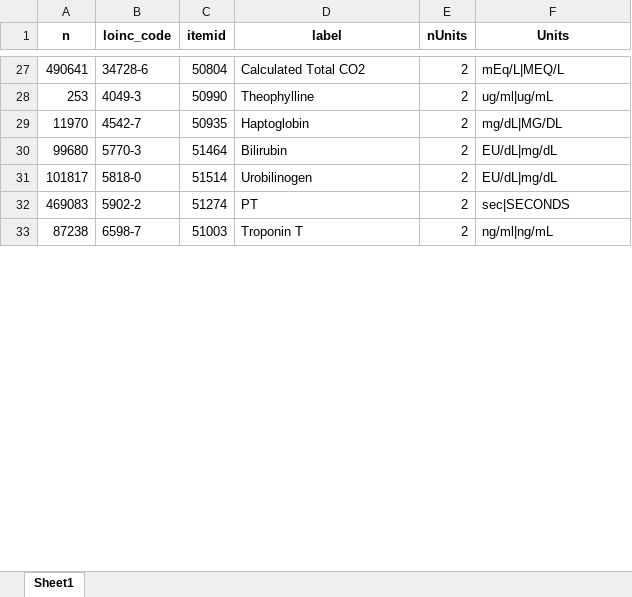
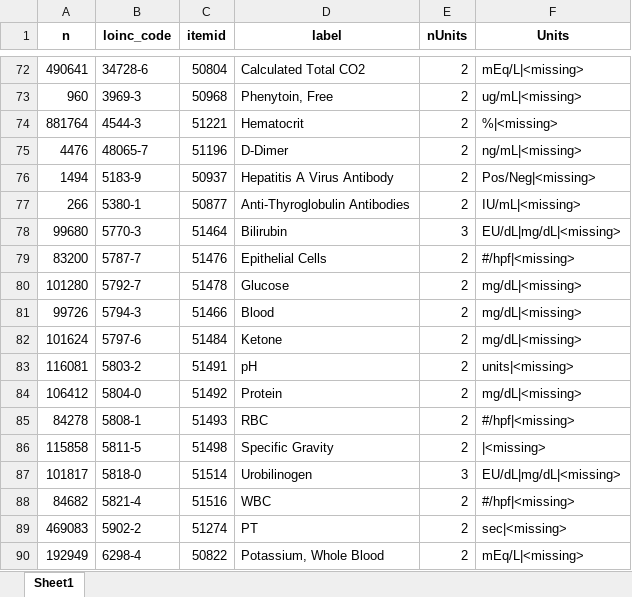
Before and after one commit to EarlGlynn/MIMIC-III-Exploration, an Excel workbook: labevents/Lab-Event-Multiple-Units.xlsx, sheet Sheet1, drawn as a sheet; only a part is shown, gaps mark what is left out; values as stored, in another font and other column widths than the file's, no borders; removed rows and columns are numbered as before the commit, all else as after; the diff covers the shown part only; the diff names each change by its address in the sheet, - before the commit and + after, or states it on an @@ line.

```diff
--- a/labevents/Lab-Event-Multiple-Units.xlsx (sheet Sheet1)
+++ b/labevents/Lab-Event-Multiple-Units.xlsx (sheet Sheet1)
-F72 (Units): mEq/L|MEQ/L
+F72 (Units): mEq/L|<missing>
-row 28: 253 | 4049-3 | 50990 | Theophylline | 2 | ug/ml|ug/mL
-row 29: 11970 | 4542-7 | 50935 | Haptoglobin | 2 | mg/dL|MG/DL
+row 73: 960 | 3969-3 | 50968 | Phenytoin, Free | 2 | ug/mL|<missing>
+row 74: 881764 | 4544-3 | 51221 | Hematocrit | 2 | %|<missing>
+row 75: 4476 | 48065-7 | 51196 | D-Dimer | 2 | ng/mL|<missing>
+row 76: 1494 | 5183-9 | 50937 | Hepatitis A Virus Antibody | 2 | Pos/Neg|<missing>
+row 77: 266 | 5380-1 | 50877 | Anti-Thyroglobulin Antibodies | 2 | IU/mL|<missing>
-E78 (nUnits): 2
+E78 (nUnits): 3
-F78 (Units): EU/dL|mg/dL
+F78 (Units): EU/dL|mg/dL|<missing>
+row 79: 83200 | 5787-7 | 51476 | Epithelial Cells | 2 | #/hpf|<missing>
+row 80: 101280 | 5792-7 | 51478 | Glucose | 2 | mg/dL|<missing>
+row 81: 99726 | 5794-3 | 51466 | Blood | 2 | mg/dL|<missing>
+row 82: 101624 | 5797-6 | 51484 | Ketone | 2 | mg/dL|<missing>
+row 83: 116081 | 5803-2 | 51491 | pH | 2 | units|<missing>
+row 84: 106412 | 5804-0 | 51492 | Protein | 2 | mg/dL|<missing>
+row 85: 84278 | 5808-1 | 51493 | RBC | 2 | #/hpf|<missing>
+row 86: 115858 | 5811-5 | 51498 | Specific Gravity | 2 | |<missing>
-E87 (nUnits): 2
+E87 (nUnits): 3
-F87 (Units): EU/dL|mg/dL
+F87 (Units): EU/dL|mg/dL|<missing>
+row 88: 84682 | 5821-4 | 51516 | WBC | 2 | #/hpf|<missing>
-F89 (Units): sec|SECONDS
+F89 (Units): sec|<missing>
-row 33: 87238 | 6598-7 | 51003 | Troponin T | 2 | ng/ml|ng/mL
+row 90: 192949 | 6298-4 | 50822 | Potassium, Whole Blood | 2 | mEq/L|<missing>
```
Also changed, not shown: 74 added rows, 8 removed rows and 19 edited cells elsewhere in this sheet, labevents/Lab-Event-Item-Counts.xlsx, 5 other files.
